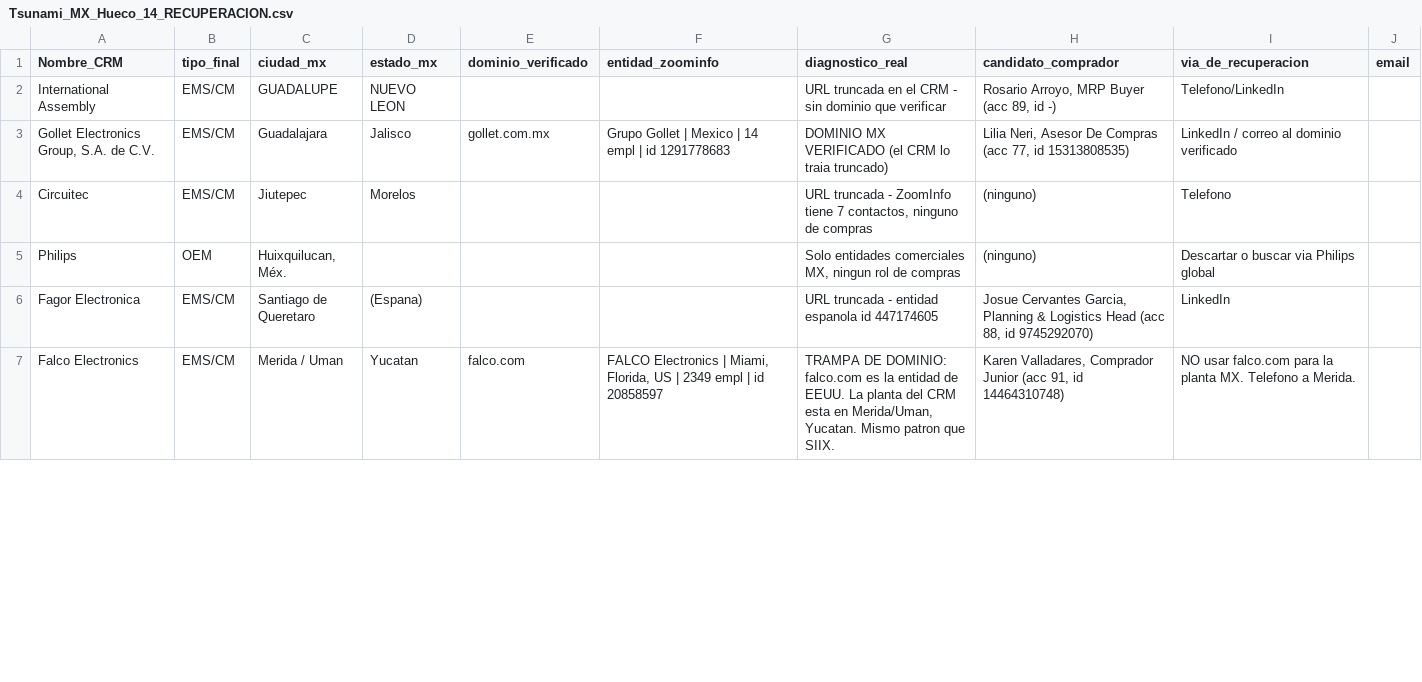
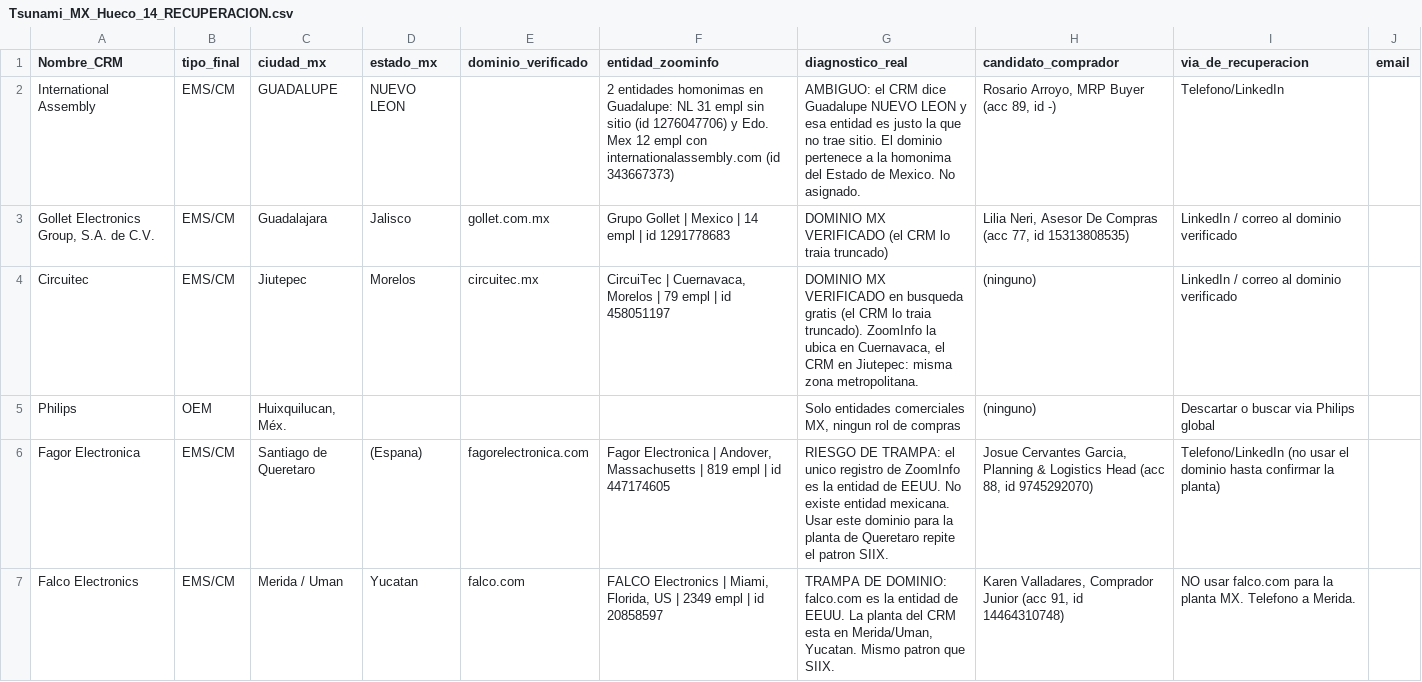
Before and after one commit to carlosmoreno793508/Cosas-Carlos, a CSV file: GrowProkure/02-Investigacion/Tsunami_MX_Hueco_14_RECUPERACION.csv, drawn as a sheet; only a part is shown; the diff covers the shown part only.

```diff
--- a/GrowProkure/02-Investigacion/Tsunami_MX_Hueco_14_RECUPERACION.csv
+++ b/GrowProkure/02-Investigacion/Tsunami_MX_Hueco_14_RECUPERACION.csv
@@ -1,7 +1,7 @@
 Nombre_CRM,tipo_final,ciudad_mx,estado_mx,dominio_verificado,entidad_zoominfo,diagnostico_real,candidato_comprador,via_de_recuperacion,email
-International Assembly,EMS/CM,GUADALUPE,NUEVO LEON,,,URL truncada en el CRM - sin dominio que verificar,"Rosario Arroyo, MRP Buyer (acc 89, id -)",Telefono/LinkedIn,
+International Assembly,EMS/CM,GUADALUPE,NUEVO LEON,,2 entidades homonimas en Guadalupe: NL 31 empl sin sitio (id 1276047706) y Edo. Mex 12 empl con internationalassembly.com (id 343667373),AMBIGUO: el CRM dice Guadalupe NUEVO LEON y esa entidad es justo la que no trae sitio. El dominio pertenece a la homonima del Estado de Mexico. No asignado.,"Rosario Arroyo, MRP Buyer (acc 89, id -)",Telefono/LinkedIn,
 "Gollet Electronics Group, S.A. de C.V.",EMS/CM,Guadalajara,Jalisco,gollet.com.mx,Grupo Gollet | Mexico | 14 empl | id 1291778683,DOMINIO MX VERIFICADO (el CRM lo traia truncado),"Lilia Neri, Asesor De Compras (acc 77, id 15313808535)",LinkedIn / correo al dominio verificado,
-Circuitec,EMS/CM,Jiutepec,Morelos,,,"URL truncada - ZoomInfo tiene 7 contactos, ninguno de compras",(ninguno),Telefono,
+Circuitec,EMS/CM,Jiutepec,Morelos,circuitec.mx,"CircuiTec | Cuernavaca, Morelos | 79 empl | id 458051197","DOMINIO MX VERIFICADO en busqueda gratis (el CRM lo traia truncado). ZoomInfo la ubica en Cuernavaca, el CRM en Jiutepec: misma zona metropolitana.",(ninguno),LinkedIn / correo al dominio verificado,
 Philips,OEM,"Huixquilucan, Méx.",,,,"Solo entidades comerciales MX, ningun rol de compras",(ninguno),Descartar o buscar via Philips global,
-Fagor Electronica,EMS/CM,Santiago de Queretaro,(Espana),,,URL truncada - entidad espanola id 447174605,"Josue Cervantes Garcia, Planning & Logistics Head (acc 88, id 9745292070)",LinkedIn,
+Fagor Electronica,EMS/CM,Santiago de Queretaro,(Espana),fagorelectronica.com,"Fagor Electronica | Andover, Massachusetts | 819 empl | id 447174605",RIESGO DE TRAMPA: el unico registro de ZoomInfo es la entidad de EEUU. No existe entidad mexicana. Usar este dominio para la planta de Queretaro repite el patron SIIX.,"Josue Cervantes Garcia, Planning & Logistics Head (acc 88, id 9745292070)",Telefono/LinkedIn (no usar el dominio hasta confirmar la planta),
 Falco Electronics,EMS/CM,Merida / Uman,Yucatan,falco.com,"FALCO Electronics | Miami, Florida, US | 2349 empl | id 20858597","TRAMPA DE DOMINIO: falco.com es la entidad de EEUU. La planta del CRM esta en Merida/Uman, Yucatan. Mismo patron que SIIX.","Karen Valladares, Comprador Junior (acc 91, id 14464310748)",NO usar falco.com para la planta MX. Telefono a Merida.,
```
Also changed, not shown: 12 edited cells elsewhere in this file, 2 other files.
